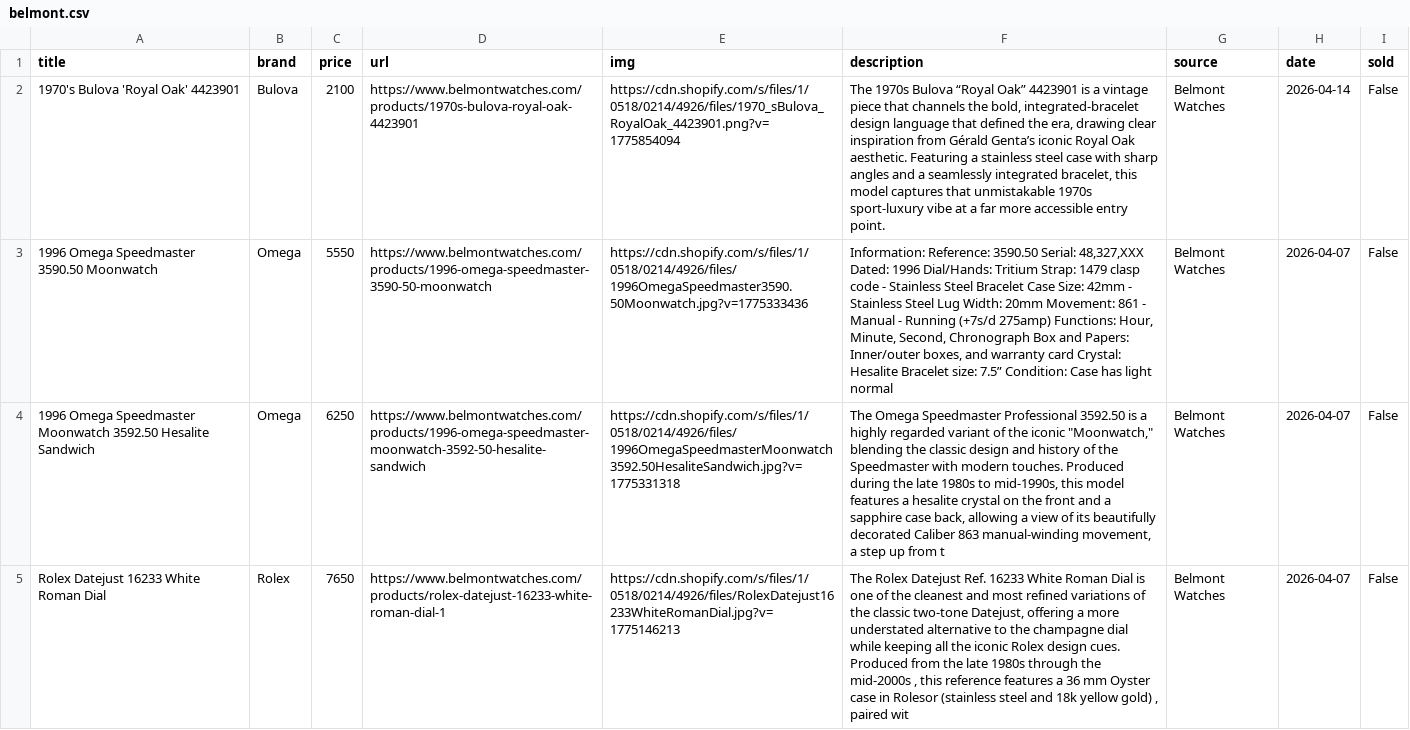
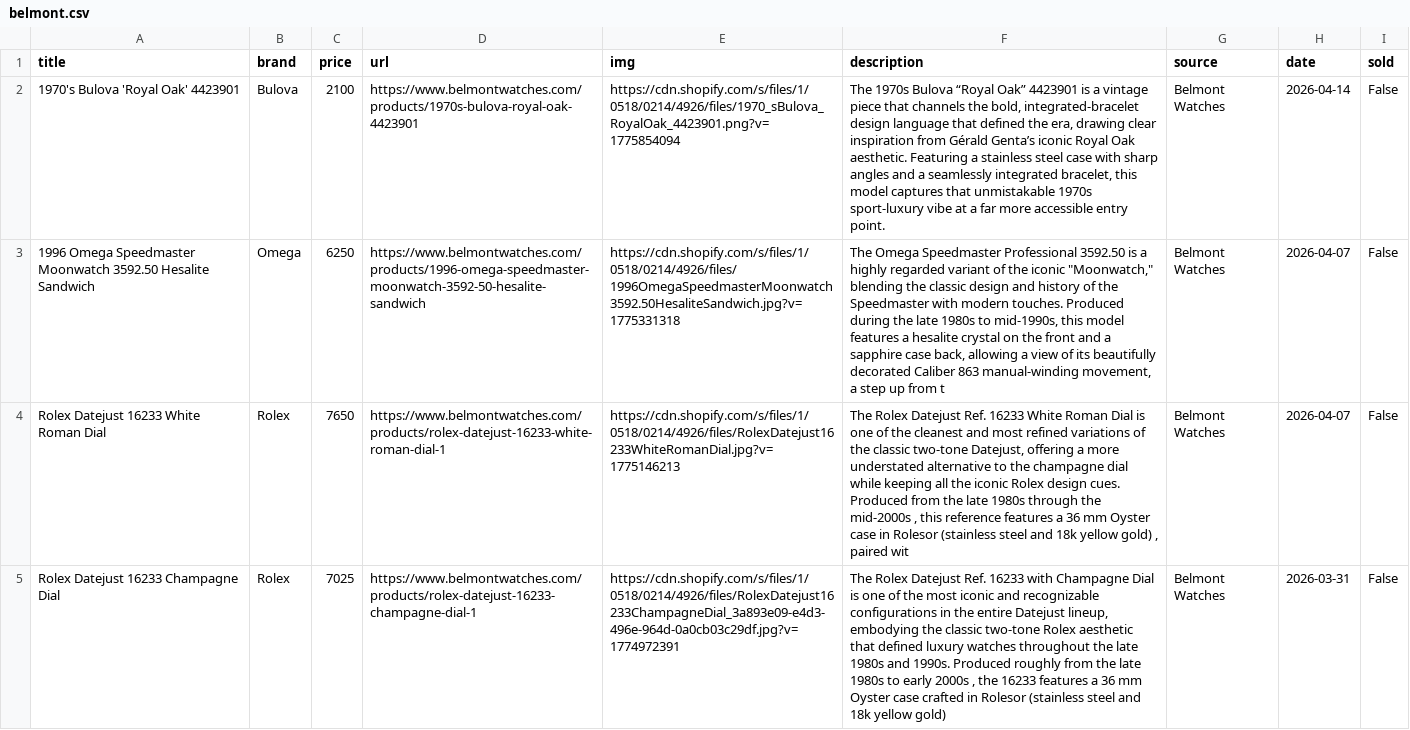
Before and after one commit to markatmutter-cloud/watchlist, a CSV file: data/belmont.csv, drawn as a sheet; only a part is shown; the shorter side is filled out with more unchanged rows; the diff covers the shown part only; the diff names each change by its address in the sheet, - before the commit and + after, or states it on an @@ line.

```diff
--- a/data/belmont.csv
+++ b/data/belmont.csv
-row 3: 1996 Omega Speedmaster 3590.50 Moonwatch | Omega | 5550 | https://www.belmontwatches.com/products/1996-omega-speedmaster-3590-50-moonwatch | https://cdn.shopify.com/s/files/1/0518/0214/4926/files/1996OmegaSpeedmaster3590.50Moonwatch.jpg?v=1775333436 | Information: Reference: 3590.50 Serial: 48,327,XXX Dated: 1996 Dial/Hands: Tritium Strap: 1479 clasp code - Stainless Steel Bracelet Case Size: 42mm - Stainless Steel Lug Width: 20mm Movement: 861 - Manual - Running (+7s/d 275amp) Functions: Hour, Minute, Second, Chronograph Box and Papers: Inner/outer boxes, and warranty card Crystal: Hesalite Bracelet size: 7.5” Condition: Case has light normal | Belmont Watches | 2026-04-07 | False
```
Also changed, not shown: 1 removed row elsewhere in this file, data/bobswatches.csv, data/collectorscorner.csv, 7 other files.
